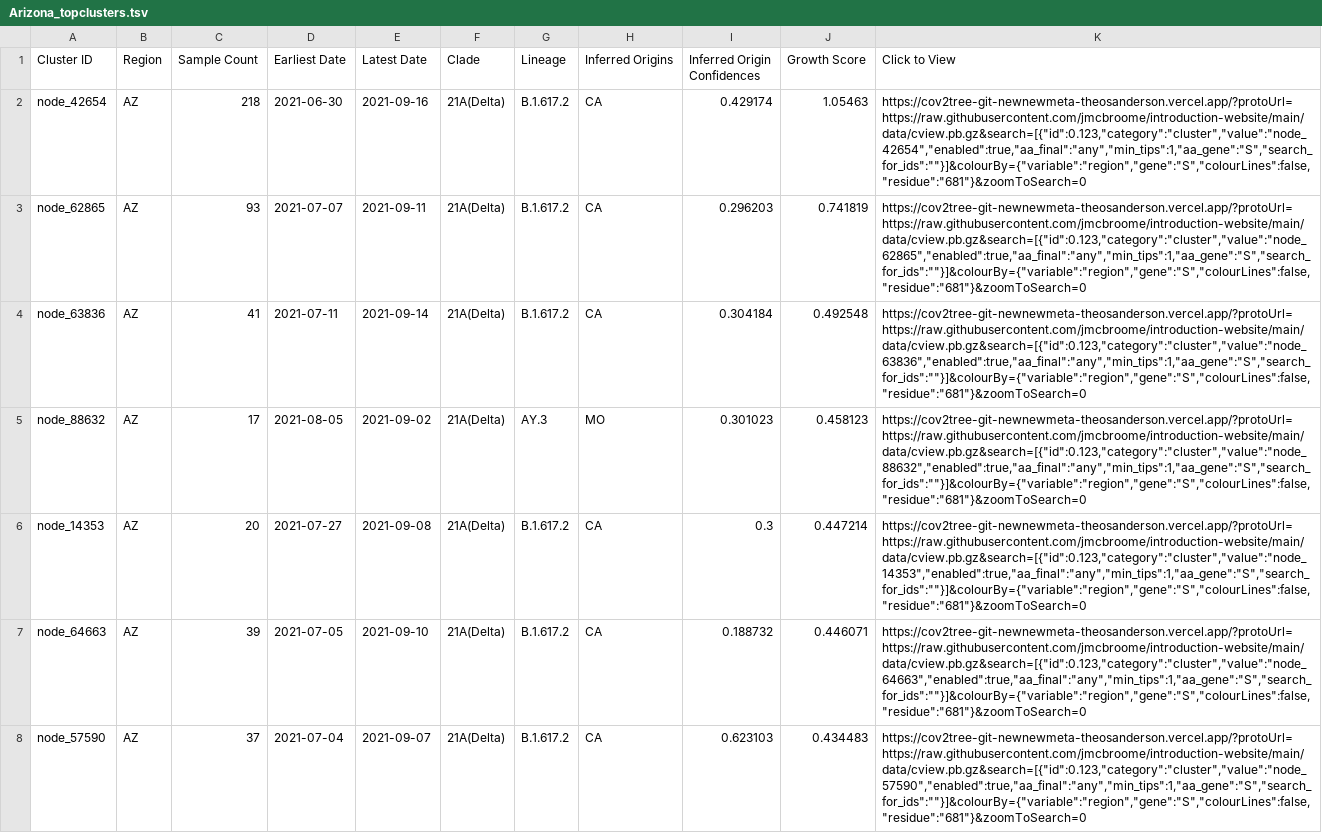
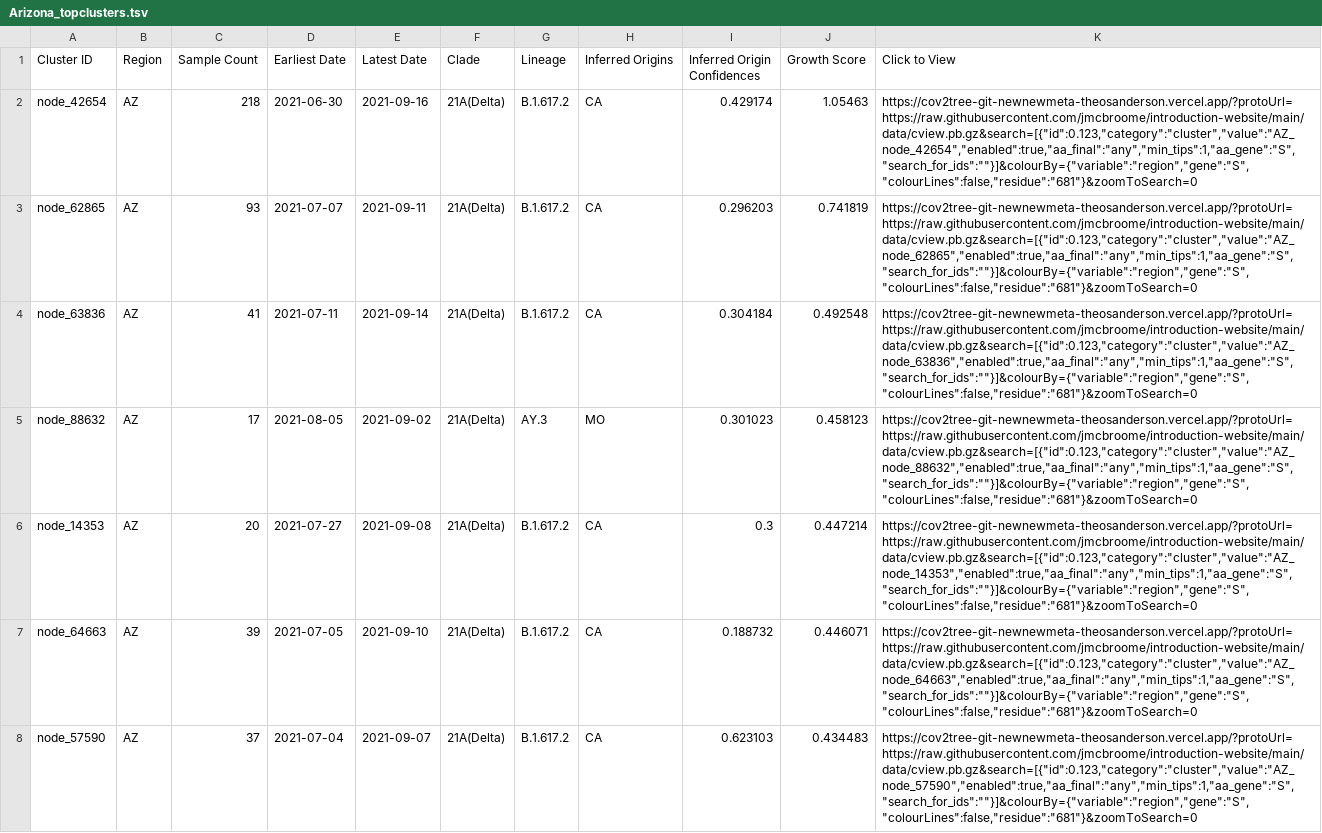
Before and after one commit to jmcbroome/introduction-website, a TSV file: data/display_tables/Arizona_topclusters.tsv, drawn as a sheet; only a part is shown; the diff covers the shown part only; the diff names each change by its address in the sheet, - before the commit and + after, or states it on an @@ line.

```diff
--- a/data/display_tables/Arizona_topclusters.tsv
+++ b/data/display_tables/Arizona_topclusters.tsv
-K2 (Click to View): https://cov2tree-git-newnewmeta-theosanderson.vercel.app/?protoUrl=https://raw.githubusercontent.com/jmcbroome/introduction-website/main/data/cview.pb.gz&search=[{"id":0.123,"category":"cluster","value":"node_42654","enabled":true,"aa_final":"any","min_tips":1,"aa_gene":"S","search_for_ids":""}]&colourBy={"variable":"region","gene":"S","colourLines":false,"residue":"681"}&zoomToSearch=0
+K2 (Click to View): https://cov2tree-git-newnewmeta-theosanderson.vercel.app/?protoUrl=https://raw.githubusercontent.com/jmcbroome/introduction-website/main/data/cview.pb.gz&search=[{"id":0.123,"category":"cluster","value":"AZ_node_42654","enabled":true,"aa_final":"any","min_tips":1,"aa_gene":"S","search_for_ids":""}]&colourBy={"variable":"region","gene":"S","colourLines":false,"residue":"681"}&zoomToSearch=0
-K3 (Click to View): https://cov2tree-git-newnewmeta-theosanderson.vercel.app/?protoUrl=https://raw.githubusercontent.com/jmcbroome/introduction-website/main/data/cview.pb.gz&search=[{"id":0.123,"category":"cluster","value":"node_62865","enabled":true,"aa_final":"any","min_tips":1,"aa_gene":"S","search_for_ids":""}]&colourBy={"variable":"region","gene":"S","colourLines":false,"residue":"681"}&zoomToSearch=0
+K3 (Click to View): https://cov2tree-git-newnewmeta-theosanderson.vercel.app/?protoUrl=https://raw.githubusercontent.com/jmcbroome/introduction-website/main/data/cview.pb.gz&search=[{"id":0.123,"category":"cluster","value":"AZ_node_62865","enabled":true,"aa_final":"any","min_tips":1,"aa_gene":"S","search_for_ids":""}]&colourBy={"variable":"region","gene":"S","colourLines":false,"residue":"681"}&zoomToSearch=0
-K4 (Click to View): https://cov2tree-git-newnewmeta-theosanderson.vercel.app/?protoUrl=https://raw.githubusercontent.com/jmcbroome/introduction-website/main/data/cview.pb.gz&search=[{"id":0.123,"category":"cluster","value":"node_63836","enabled":true,"aa_final":"any","min_tips":1,"aa_gene":"S","search_for_ids":""}]&colourBy={"variable":"region","gene":"S","colourLines":false,"residue":"681"}&zoomToSearch=0
+K4 (Click to View): https://cov2tree-git-newnewmeta-theosanderson.vercel.app/?protoUrl=https://raw.githubusercontent.com/jmcbroome/introduction-website/main/data/cview.pb.gz&search=[{"id":0.123,"category":"cluster","value":"AZ_node_63836","enabled":true,"aa_final":"any","min_tips":1,"aa_gene":"S","search_for_ids":""}]&colourBy={"variable":"region","gene":"S","colourLines":false,"residue":"681"}&zoomToSearch=0
-K5 (Click to View): https://cov2tree-git-newnewmeta-theosanderson.vercel.app/?protoUrl=https://raw.githubusercontent.com/jmcbroome/introduction-website/main/data/cview.pb.gz&search=[{"id":0.123,"category":"cluster","value":"node_88632","enabled":true,"aa_final":"any","min_tips":1,"aa_gene":"S","search_for_ids":""}]&colourBy={"variable":"region","gene":"S","colourLines":false,"residue":"681"}&zoomToSearch=0
+K5 (Click to View): https://cov2tree-git-newnewmeta-theosanderson.vercel.app/?protoUrl=https://raw.githubusercontent.com/jmcbroome/introduction-website/main/data/cview.pb.gz&search=[{"id":0.123,"category":"cluster","value":"AZ_node_88632","enabled":true,"aa_final":"any","min_tips":1,"aa_gene":"S","search_for_ids":""}]&colourBy={"variable":"region","gene":"S","colourLines":false,"residue":"681"}&zoomToSearch=0
-K6 (Click to View): https://cov2tree-git-newnewmeta-theosanderson.vercel.app/?protoUrl=https://raw.githubusercontent.com/jmcbroome/introduction-website/main/data/cview.pb.gz&search=[{"id":0.123,"category":"cluster","value":"node_14353","enabled":true,"aa_final":"any","min_tips":1,"aa_gene":"S","search_for_ids":""}]&colourBy={"variable":"region","gene":"S","colourLines":false,"residue":"681"}&zoomToSearch=0
+K6 (Click to View): https://cov2tree-git-newnewmeta-theosanderson.vercel.app/?protoUrl=https://raw.githubusercontent.com/jmcbroome/introduction-website/main/data/cview.pb.gz&search=[{"id":0.123,"category":"cluster","value":"AZ_node_14353","enabled":true,"aa_final":"any","min_tips":1,"aa_gene":"S","search_for_ids":""}]&colourBy={"variable":"region","gene":"S","colourLines":false,"residue":"681"}&zoomToSearch=0
-K7 (Click to View): https://cov2tree-git-newnewmeta-theosanderson.vercel.app/?protoUrl=https://raw.githubusercontent.com/jmcbroome/introduction-website/main/data/cview.pb.gz&search=[{"id":0.123,"category":"cluster","value":"node_64663","enabled":true,"aa_final":"any","min_tips":1,"aa_gene":"S","search_for_ids":""}]&colourBy={"variable":"region","gene":"S","colourLines":false,"residue":"681"}&zoomToSearch=0
+K7 (Click to View): https://cov2tree-git-newnewmeta-theosanderson.vercel.app/?protoUrl=https://raw.githubusercontent.com/jmcbroome/introduction-website/main/data/cview.pb.gz&search=[{"id":0.123,"category":"cluster","value":"AZ_node_64663","enabled":true,"aa_final":"any","min_tips":1,"aa_gene":"S","search_for_ids":""}]&colourBy={"variable":"region","gene":"S","colourLines":false,"residue":"681"}&zoomToSearch=0
-K8 (Click to View): https://cov2tree-git-newnewmeta-theosanderson.vercel.app/?protoUrl=https://raw.githubusercontent.com/jmcbroome/introduction-website/main/data/cview.pb.gz&search=[{"id":0.123,"category":"cluster","value":"node_57590","enabled":true,"aa_final":"any","min_tips":1,"aa_gene":"S","search_for_ids":""}]&colourBy={"variable":"region","gene":"S","colourLines":false,"residue":"681"}&zoomToSearch=0
+K8 (Click to View): https://cov2tree-git-newnewmeta-theosanderson.vercel.app/?protoUrl=https://raw.githubusercontent.com/jmcbroome/introduction-website/main/data/cview.pb.gz&search=[{"id":0.123,"category":"cluster","value":"AZ_node_57590","enabled":true,"aa_final":"any","min_tips":1,"aa_gene":"S","search_for_ids":""}]&colourBy={"variable":"region","gene":"S","colourLines":false,"residue":"681"}&zoomToSearch=0
```
Also changed, not shown: 93 edited cells elsewhere in this file, data/display_tables/Alabama_topclusters.tsv, data/display_tables/Alaska_topclusters.tsv, 51 other files.
